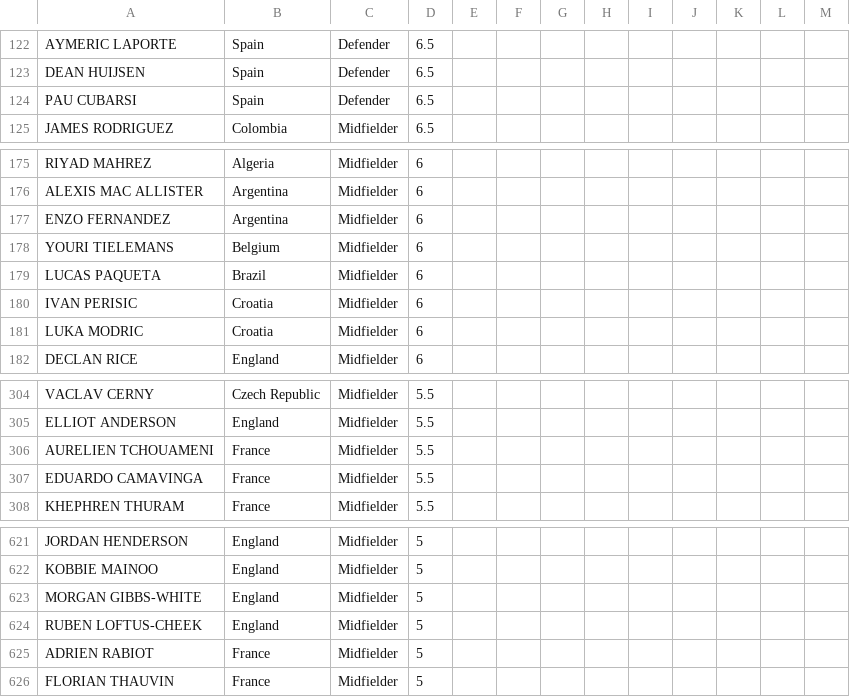
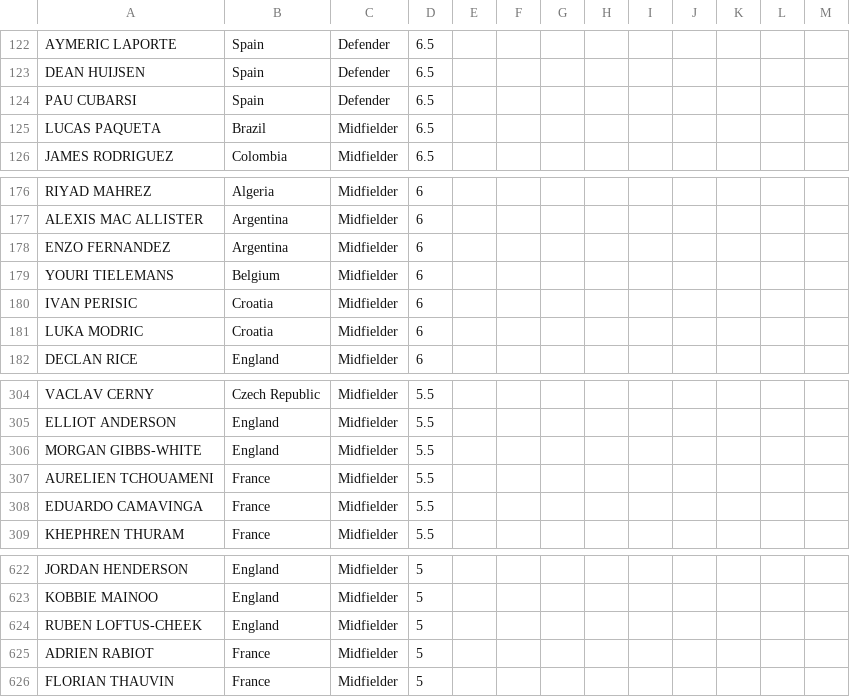
Before and after one commit to jmrbarratt/world-cup-2026-fantasy-football, a CSV file: data/players.csv, drawn as a sheet; only a part is shown, gaps mark what is left out; removed rows and columns are numbered as before the commit, all else as after; the diff covers the shown part only; the diff names each change by its address in the sheet, - before the commit and + after, or states it on an @@ line.

```diff
--- a/data/players.csv
+++ b/data/players.csv
+row 125: LUCAS PAQUETA | Brazil | Midfielder | 6.5
-row 179: LUCAS PAQUETA | Brazil | Midfielder | 6
+row 306: MORGAN GIBBS-WHITE | England | Midfielder | 5.5
-row 623: MORGAN GIBBS-WHITE | England | Midfielder | 5
```
Also changed, not shown: 4 added rows, 4 removed rows and 3 edited cells elsewhere in this file.
